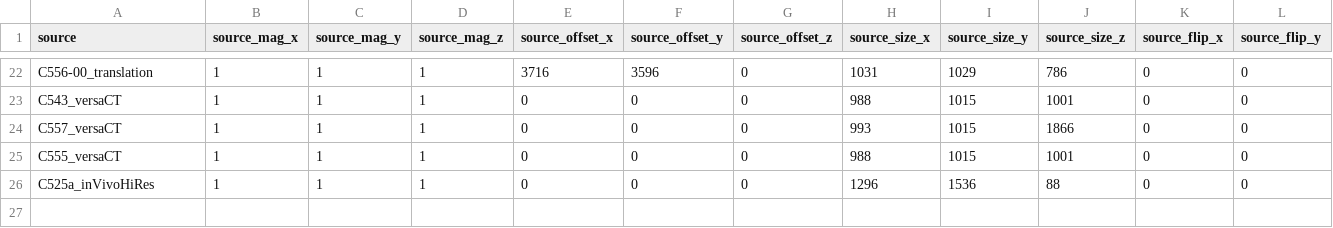
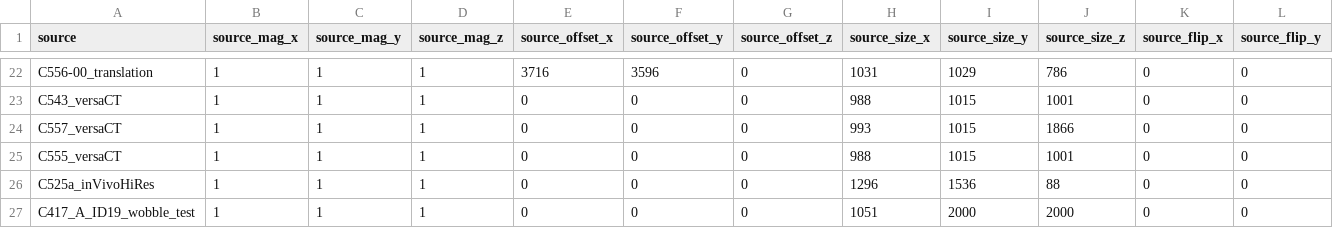
Before and after one commit to FrancisCrickInstitute/warpAnnotations, a CSV file: warping/data/warpings.csv, drawn as a sheet; only a part is shown, gaps mark what is left out; rows hold the shown columns only; the diff names each change by its address in the sheet, - before the commit and + after, or states it on an @@ line.

Commit message:
Update warpings.csv

```diff
--- a/warping/data/warpings.csv
+++ b/warping/data/warpings.csv
+row 27: C417_A_ID19_wobble_test | 1 | 1 | 1 | 0 | 0 | 0 | 1051 | 2000 | 2000 | 0 | 0
```
